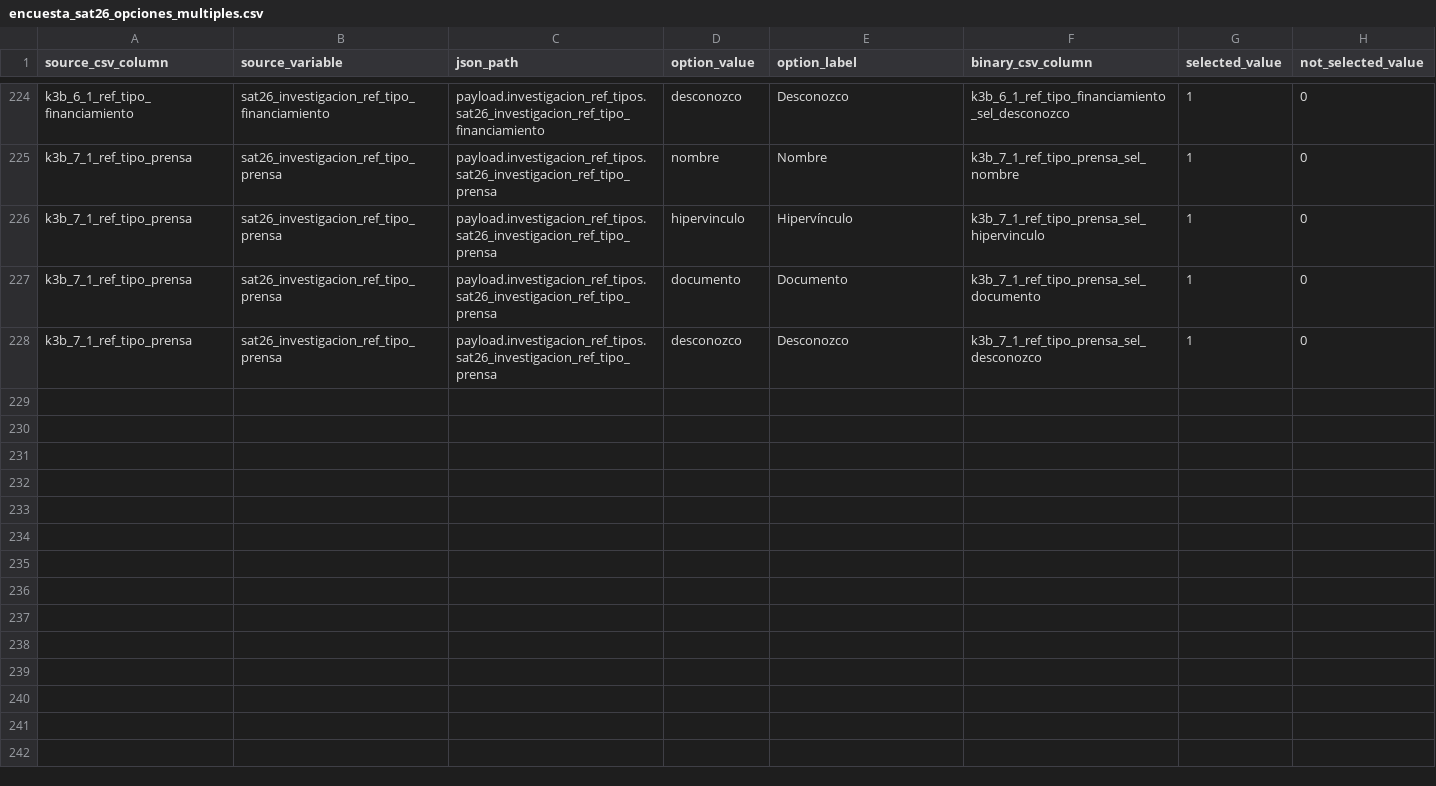
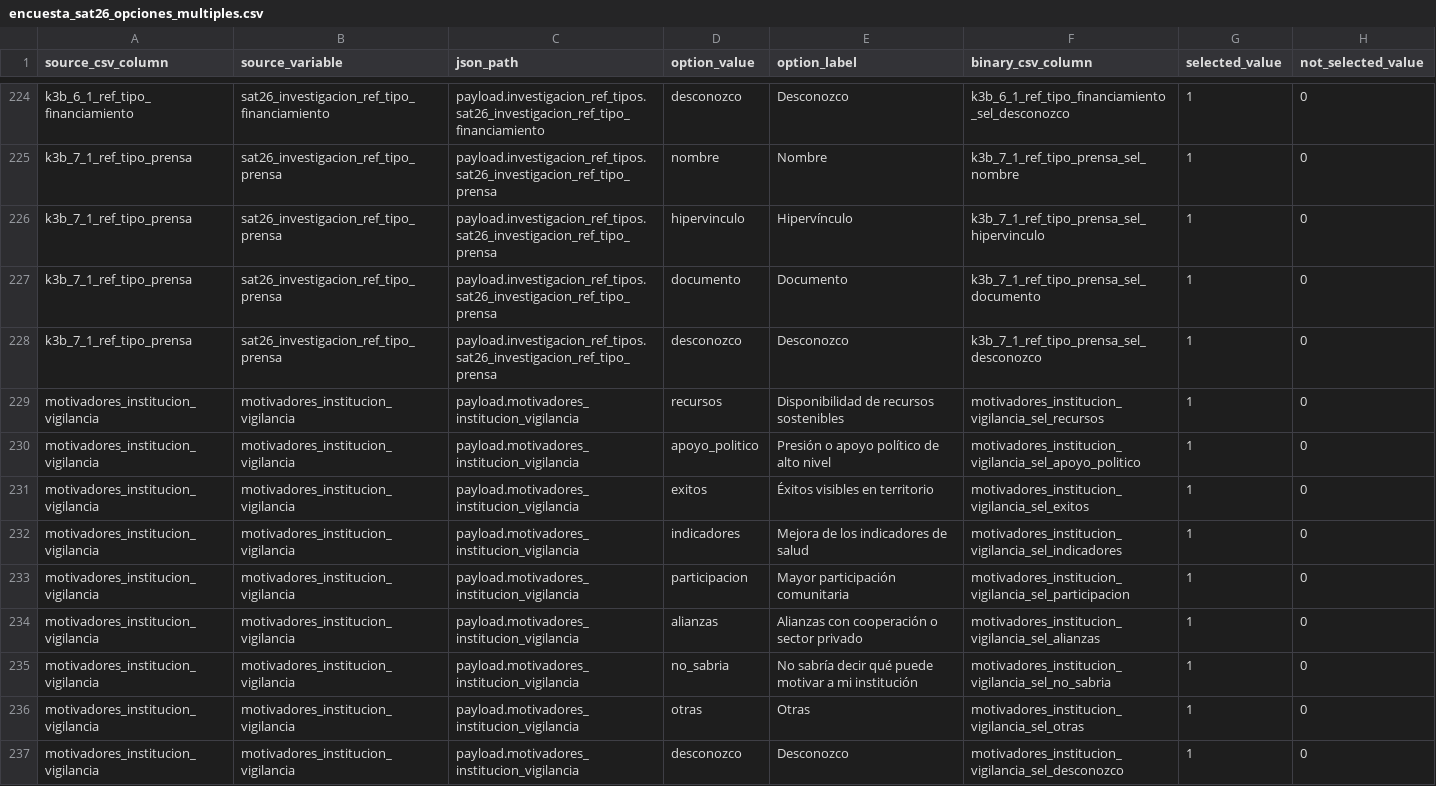
Before and after one commit to jgjuarez/EntoNet, a CSV file: docs/formularios/encuesta_sat26/encuesta_sat26_opciones_multiples.csv, drawn as a sheet; only a part is shown, gaps mark what is left out; the diff covers the shown part only.

```diff
--- a/docs/formularios/encuesta_sat26/encuesta_sat26_opciones_multiples.csv
+++ b/docs/formularios/encuesta_sat26/encuesta_sat26_opciones_multiples.csv
@@ -228 +228,10 @@
 "k3b_7_1_ref_tipo_prensa","sat26_investigacion_ref_tipo_prensa","payload.investigacion_ref_tipos.sat26_investigacion_ref_tipo_prensa","desconozco","Desconozco","k3b_7_1_ref_tipo_prensa_sel_desconozco","1","0"
+"motivadores_institucion_vigilancia","motivadores_institucion_vigilancia","payload.motivadores_institucion_vigilancia","recursos","Disponibilidad de recursos sostenibles","motivadores_institucion_vigilancia_sel_recursos","1","0"
+"motivadores_institucion_vigilancia","motivadores_institucion_vigilancia","payload.motivadores_institucion_vigilancia","apoyo_politico","Presión o apoyo político de alto nivel","motivadores_institucion_vigilancia_sel_apoyo_politico","1","0"
+"motivadores_institucion_vigilancia","motivadores_institucion_vigilancia","payload.motivadores_institucion_vigilancia","exitos","Éxitos visibles en territorio","motivadores_institucion_vigilancia_sel_exitos","1","0"
+"motivadores_institucion_vigilancia","motivadores_institucion_vigilancia","payload.motivadores_institucion_vigilancia","indicadores","Mejora de los indicadores de salud","motivadores_institucion_vigilancia_sel_indicadores","1","0"
+"motivadores_institucion_vigilancia","motivadores_institucion_vigilancia","payload.motivadores_institucion_vigilancia","participacion","Mayor participación comunitaria","motivadores_institucion_vigilancia_sel_participacion","1","0"
+"motivadores_institucion_vigilancia","motivadores_institucion_vigilancia","payload.motivadores_institucion_vigilancia","alianzas","Alianzas con cooperación o sector privado","motivadores_institucion_vigilancia_sel_alianzas","1","0"
+"motivadores_institucion_vigilancia","motivadores_institucion_vigilancia","payload.motivadores_institucion_vigilancia","no_sabria","No sabría decir qué puede motivar a mi institución","motivadores_institucion_vigilancia_sel_no_sabria","1","0"
+"motivadores_institucion_vigilancia","motivadores_institucion_vigilancia","payload.motivadores_institucion_vigilancia","otras","Otras","motivadores_institucion_vigilancia_sel_otras","1","0"
+"motivadores_institucion_vigilancia","motivadores_institucion_vigilancia","payload.motivadores_institucion_vigilancia","desconozco","Desconozco","motivadores_institucion_vigilancia_sel_desconozco","1","0"
```
Also changed, not shown: 9 added rows elsewhere in this file, docs/formularios/encuesta_sat26/encuesta_sat26_captura_template.csv, docs/formularios/encuesta_sat26/encuesta_sat26_columnas_captura.csv, 9 other files.
